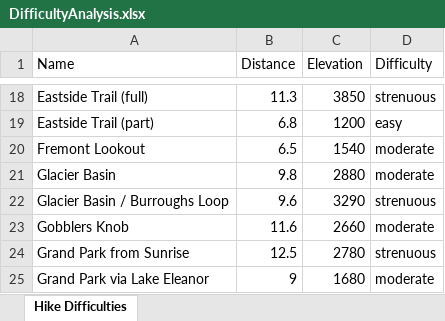
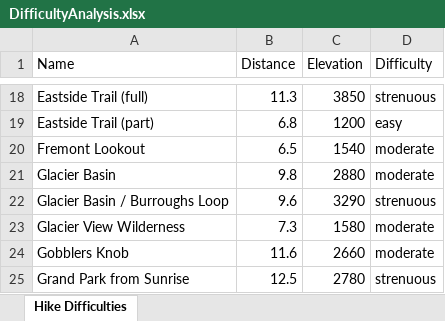
Before and after one commit to shawnhar/HikingTahoma, an Excel workbook: DifficultyAnalysis.xlsx, sheet Hike Difficulties, drawn as a sheet; only a part is shown, gaps mark what is left out; the shorter side is filled out with more unchanged rows; values as stored, in another font and other column widths than the file's, no borders; charts and pictures and table styles not drawn; the diff names each change by its address in the sheet, - before the commit and + after, or states it on an @@ line.

Commit message:
Add Glacier View Wilderness, and GOAL ACCOMPLISHED!

```diff
--- a/DifficultyAnalysis.xlsx (sheet Hike Difficulties)
+++ b/DifficultyAnalysis.xlsx (sheet Hike Difficulties)
+row 23: Glacier View Wilderness | 7.3 | 1580 | moderate
```
Also changed, not shown: charts or pictures, 20 other files.
